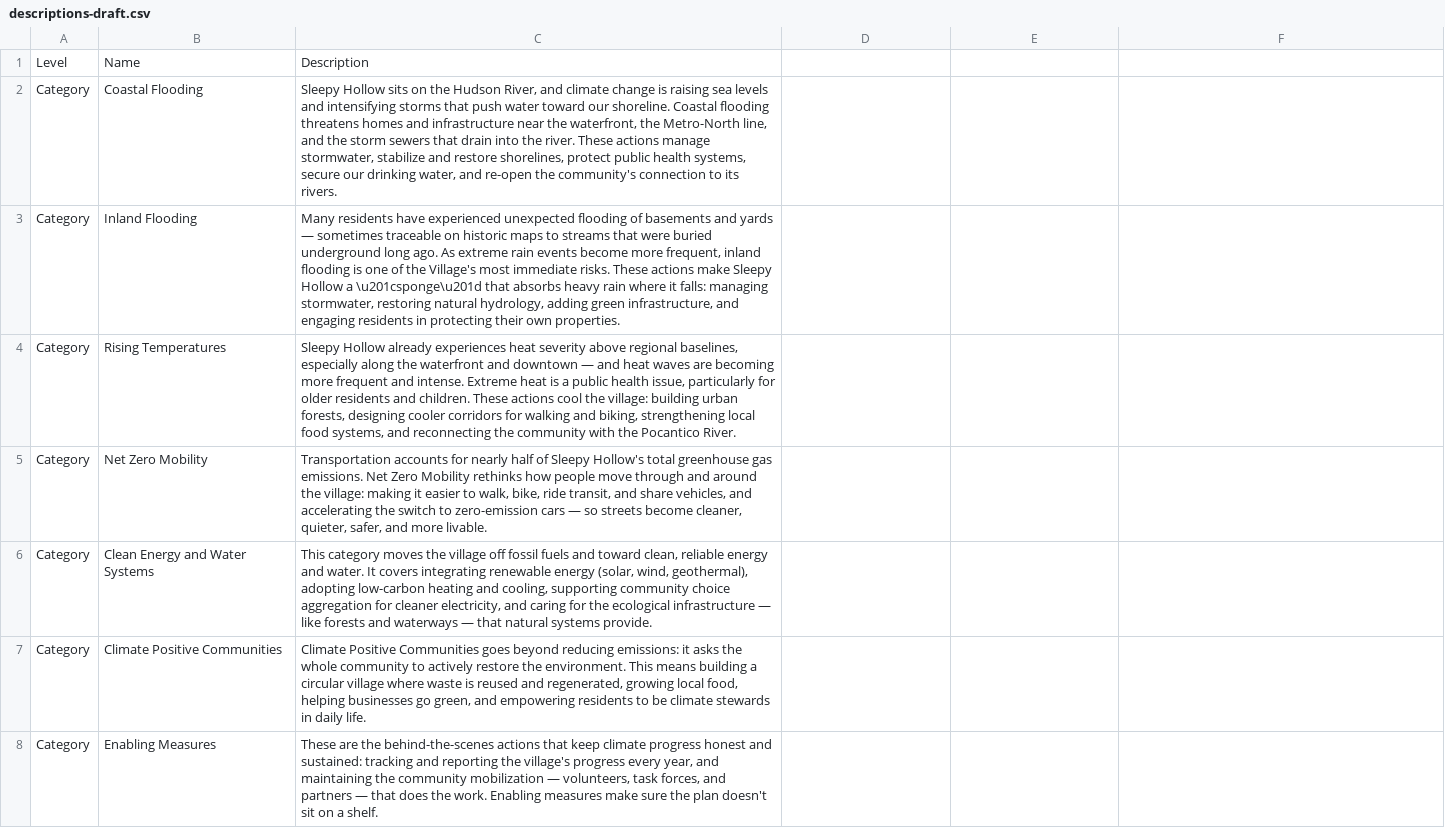
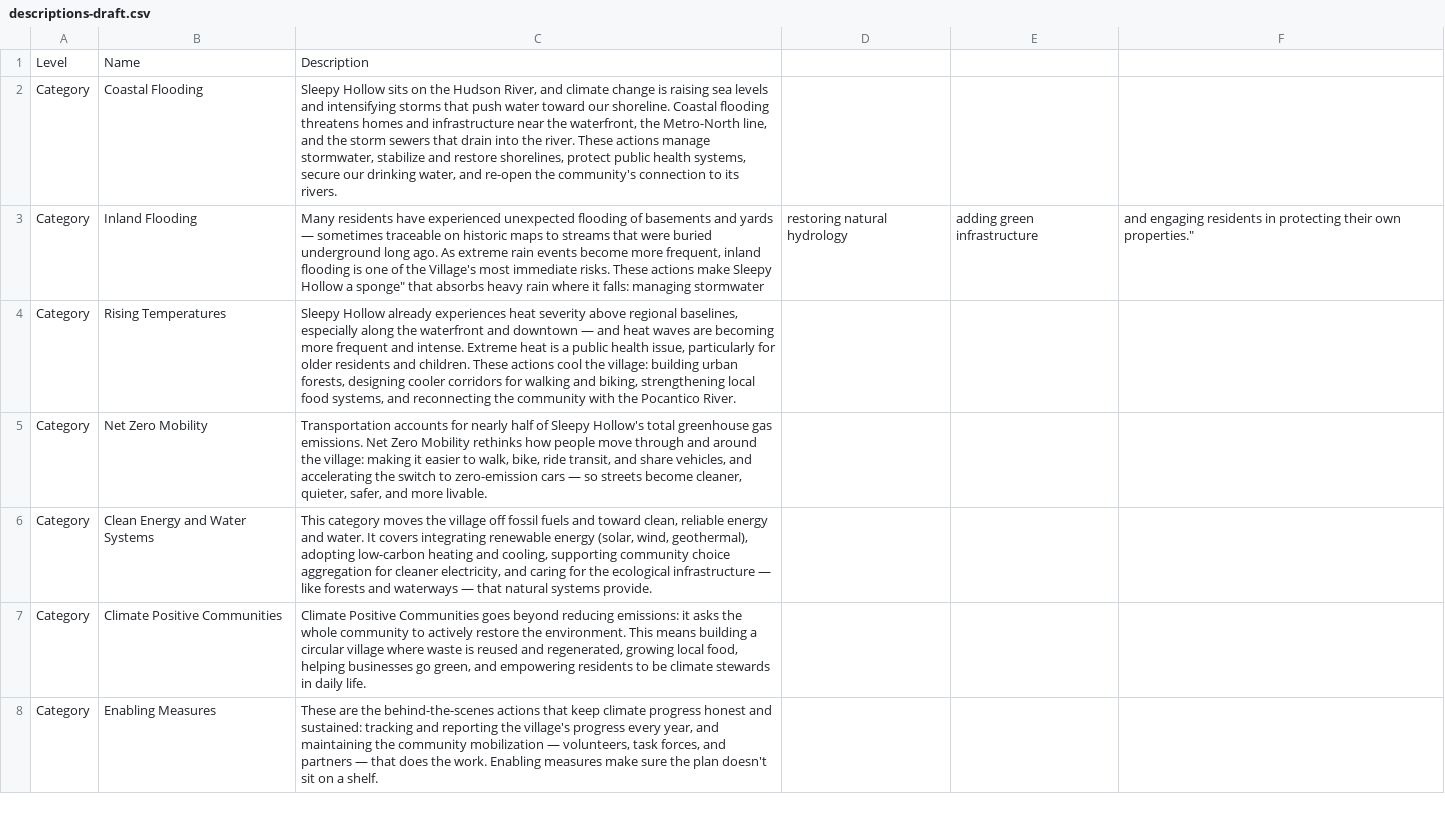
Before and after one commit to bckaroo/shcapdashboard, a CSV file: descriptions-draft.csv, drawn as a sheet; only a part is shown.

Commit message:
fix literal unicode escapes in descriptions CSV

```diff
--- a/descriptions-draft.csv
+++ b/descriptions-draft.csv
@@ -2,3 +2,3 @@ Level,Name,Description
 Category,Coastal Flooding,"Sleepy Hollow sits on the Hudson River, and climate change is raising sea levels and intensifying storms that push water toward our shoreline. Coastal flooding threatens homes and infrastructure near the waterfront, the Metro-North line, and the storm sewers that drain into the river. These actions manage stormwater, stabilize and restore shorelines, protect public health systems, secure our drinking water, and re-open the community's connection to its rivers."
-Category,Inland Flooding,"Many residents have experienced unexpected flooding of basements and yards — sometimes traceable on historic maps to streams that were buried underground long ago. As extreme rain events become more frequent, inland flooding is one of the Village's most immediate risks. These actions make Sleepy Hollow a \u201csponge\u201d that absorbs heavy rain where it falls: managing stormwater, restoring natural hydrology, adding green infrastructure, and engaging residents in protecting their own properties."
+Category,Inland Flooding,"Many residents have experienced unexpected flooding of basements and yards — sometimes traceable on historic maps to streams that were buried underground long ago. As extreme rain events become more frequent, inland flooding is one of the Village's most immediate risks. These actions make Sleepy Hollow a "sponge" that absorbs heavy rain where it falls: managing stormwater, restoring natural hydrology, adding green infrastructure, and engaging residents in protecting their own properties."
 Category,Rising Temperatures,"Sleepy Hollow already experiences heat severity above regional baselines, especially along the waterfront and downtown — and heat waves are becoming more frequent and intense. Extreme heat is a public health issue, particularly for older residents and children. These actions cool the village: building urban forests, designing cooler corridors for walking and biking, strengthening local food systems, and reconnecting the community with the Pocantico River."
```
